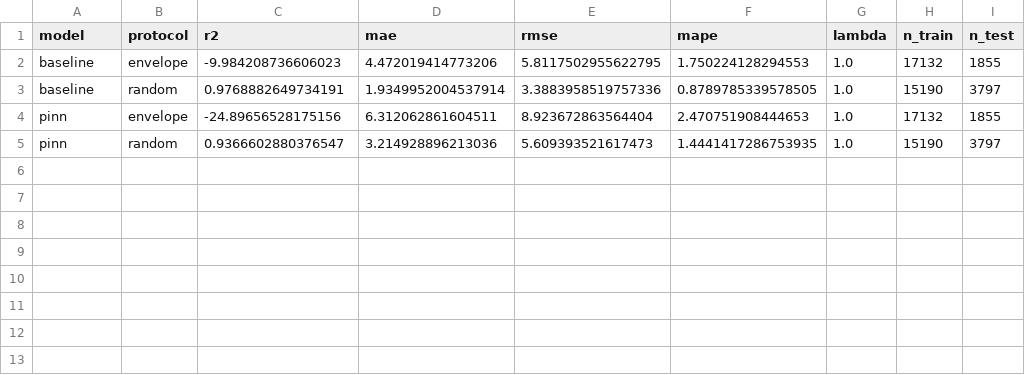
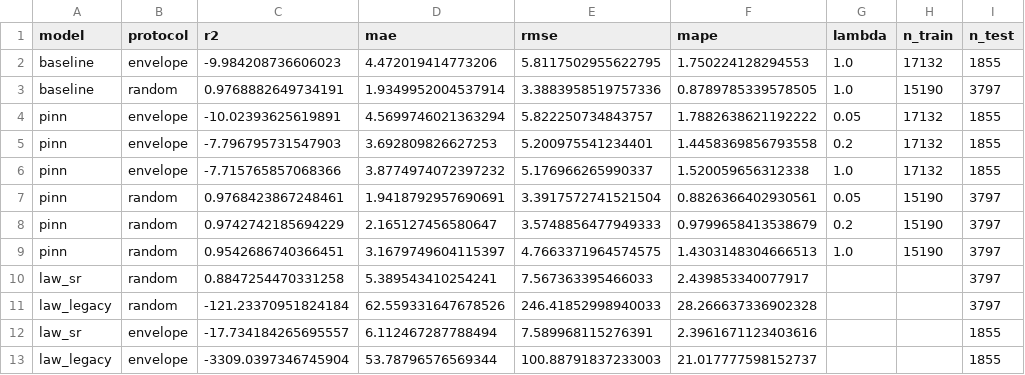
Before and after one commit to kushc2004/pinn-dev, a CSV file: results/metrics.csv, drawn as a sheet.

```diff
--- a/results/metrics.csv
+++ b/results/metrics.csv
@@ -3,3 +3,11 @@ baseline,envelope,-9.984208736606023,4.472019414773206,5.8117502955622795,1.7502
 baseline,random,0.9768882649734191,1.9349952004537914,3.3883958519757336,0.8789785339578505,1.0,15190,3797
-pinn,envelope,-24.89656528175156,6.312062861604511,8.923672863564404,2.470751908444653,1.0,17132,1855
-pinn,random,0.9366602880376547,3.214928896213036,5.609393521617473,1.4441417286753935,1.0,15190,3797
+pinn,envelope,-10.02393625619891,4.5699746021363294,5.822250734843757,1.7882638621192222,0.05,17132,1855
+pinn,envelope,-7.796795731547903,3.692809826627253,5.200975541234401,1.4458369856793558,0.2,17132,1855
+pinn,envelope,-7.715765857068366,3.8774974072397232,5.176966265990337,1.520059656312338,1.0,17132,1855
+pinn,random,0.9768423867248461,1.9418792957690691,3.3917572741521504,0.8826366402930561,0.05,15190,3797
+pinn,random,0.9742742185694229,2.165127456580647,3.5748856477949333,0.9799658413538679,0.2,15190,3797
+pinn,random,0.9542686740366451,3.1679749604115397,4.7663371964574575,1.4303148304666513,1.0,15190,3797
+law_sr,random,0.8847254470331258,5.389543410254241,7.567363395466033,2.439853340077917,,,3797
+law_legacy,random,-121.23370951824184,62.559331647678526,246.41852998940033,28.266637336902328,,,3797
+law_sr,envelope,-17.734184265695557,6.112467287788494,7.589968115276391,2.3961671123403616,,,1855
+law_legacy,envelope,-3309.0397346745904,53.78796576569344,100.88791837233003,21.017777598152737,,,1855
```
Also changed, not shown: 16 other files.
